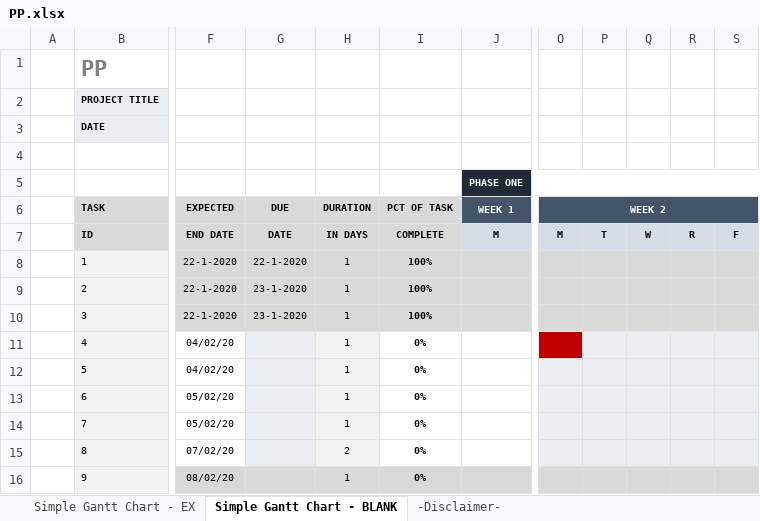
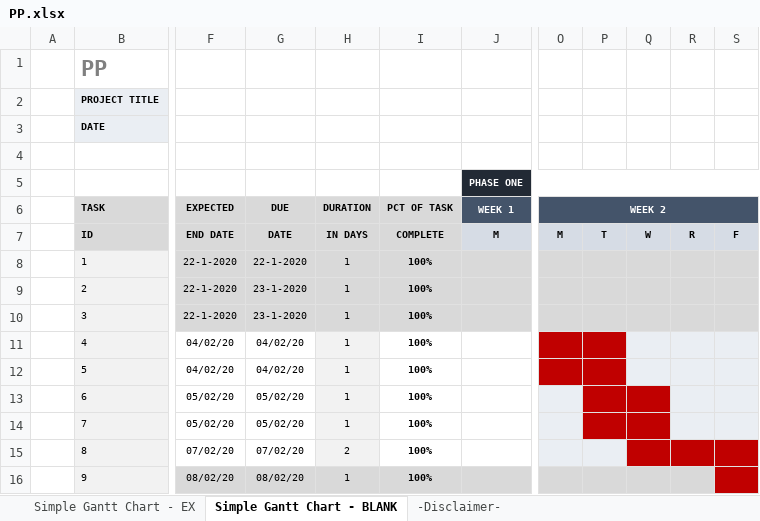
Before and after one commit to NorhanNassar/SWP_Digital_Watch, an Excel workbook: SW deliveries log/PP.xlsx, sheet Simple Gantt Chart - BLANK, drawn as a sheet; only a part is shown, gaps mark what is left out; values as stored, in another font and other column widths than the file's, no borders; conditional formats not drawn; the diff names each change by its address in the sheet, - before the commit and + after, or states it on an @@ line.

```diff
--- a/SW deliveries log/PP.xlsx (sheet Simple Gantt Chart - BLANK)
+++ b/SW deliveries log/PP.xlsx (sheet Simple Gantt Chart - BLANK)
-G11:G12 (DUE): (empty)
+G11:G12 (DUE): 04/02/20
-G11:G15 fill: #EAEEF3
+G11:G15 fill: none
-I11:I16 (PCT OF TASK): 0%
+I11:I16 (PCT OF TASK): 100%
-P11 fill: #EAEEF3
+P11 fill: #C00000
-O12:P12 fill: #EAEEF3
+O12:P12 fill: #C00000
-G13:G14 (DUE): (empty)
+G13:G14 (DUE): 05/02/20
-P13:Q14 fill: #EAEEF3
+P13:Q14 fill: #C00000
-G15 (DUE): (empty)
+G15 (DUE): 07/02/20
-Q15:S15 fill: #EAEEF3
+Q15:S15 fill: #C00000
-G16 (DUE): (empty)
+G16 (DUE): 08/02/20
-S16 fill: #D9D9D9
+S16 fill: #C00000
```
Also changed, not shown: Software Specification/Tracability/RTM.xlsx, 2 other files.
